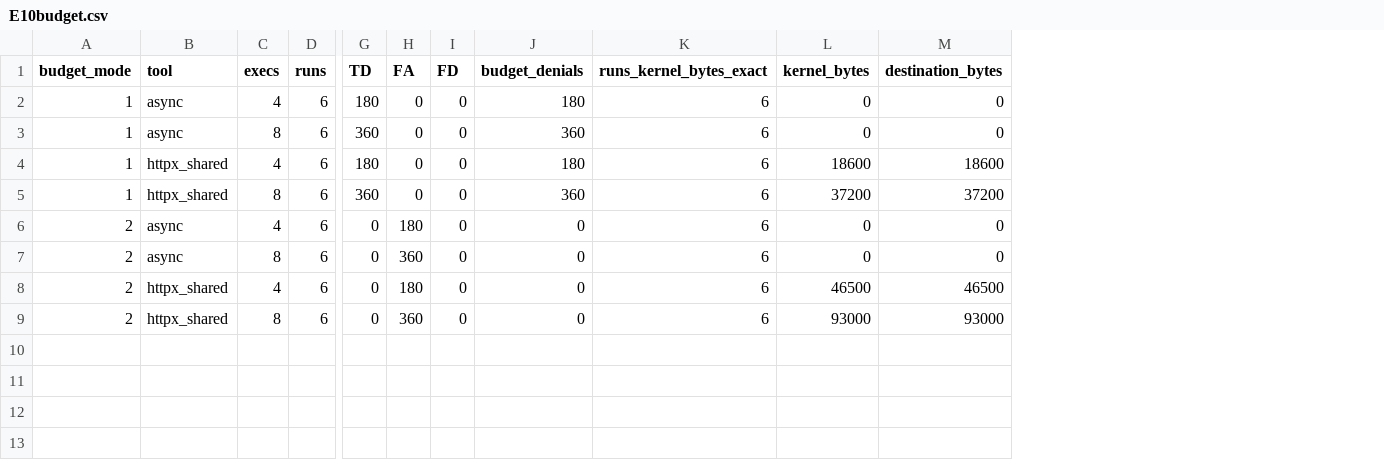
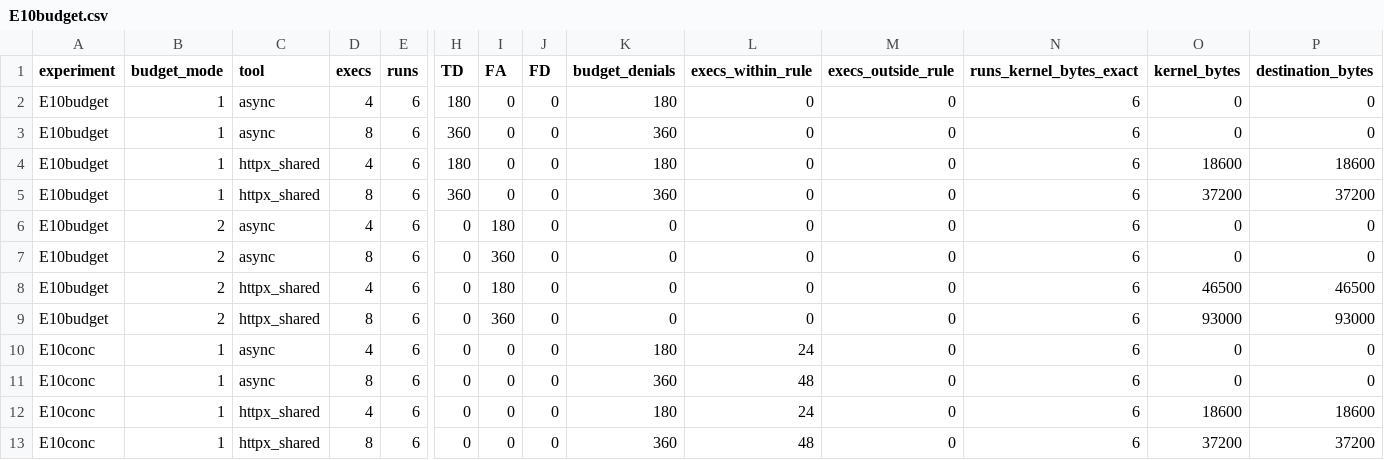
Before and after one commit to hhermany/fact, a CSV file: analysis/output/E10budget.csv, drawn as a sheet; only a part is shown, gaps mark what is left out; rows hold the shown columns only; the diff names each change by its address in the sheet, - before the commit and + after, or states it on an @@ line.

Commit message:
E3send with budgets and E10conc: confirmatory results (two boots)

```diff
--- a/analysis/output/E10budget.csv
+++ b/analysis/output/E10budget.csv
+column A (experiment), rows 2-9: all E10budget
+column L (execs_within_rule), rows 2-9: all 0
+column M (execs_outside_rule), rows 2-9: all 0
+row 10: E10conc | 1 | async | 4 | 6 | 0 | 0 | 0 | 180 | 24 | 0 | 6 | 0 | 0
+row 11: E10conc | 1 | async | 8 | 6 | 0 | 0 | 0 | 360 | 48 | 0 | 6 | 0 | 0
+row 12: E10conc | 1 | httpx_shared | 4 | 6 | 0 | 0 | 0 | 180 | 24 | 0 | 6 | 18600 | 18600
+row 13: E10conc | 1 | httpx_shared | 8 | 6 | 0 | 0 | 0 | 360 | 48 | 0 | 6 | 37200 | 37200
```
Also changed, not shown: analysis/output/E3send_cost.csv.
